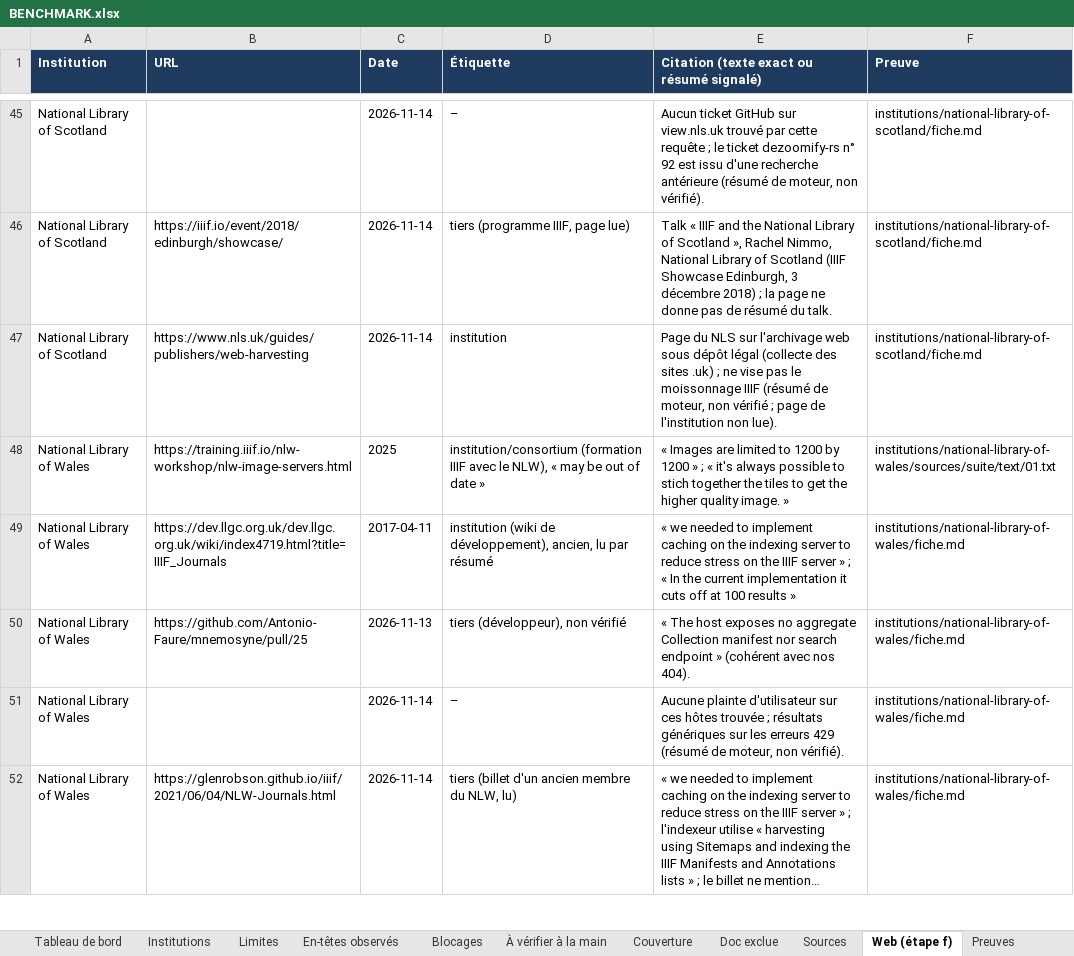
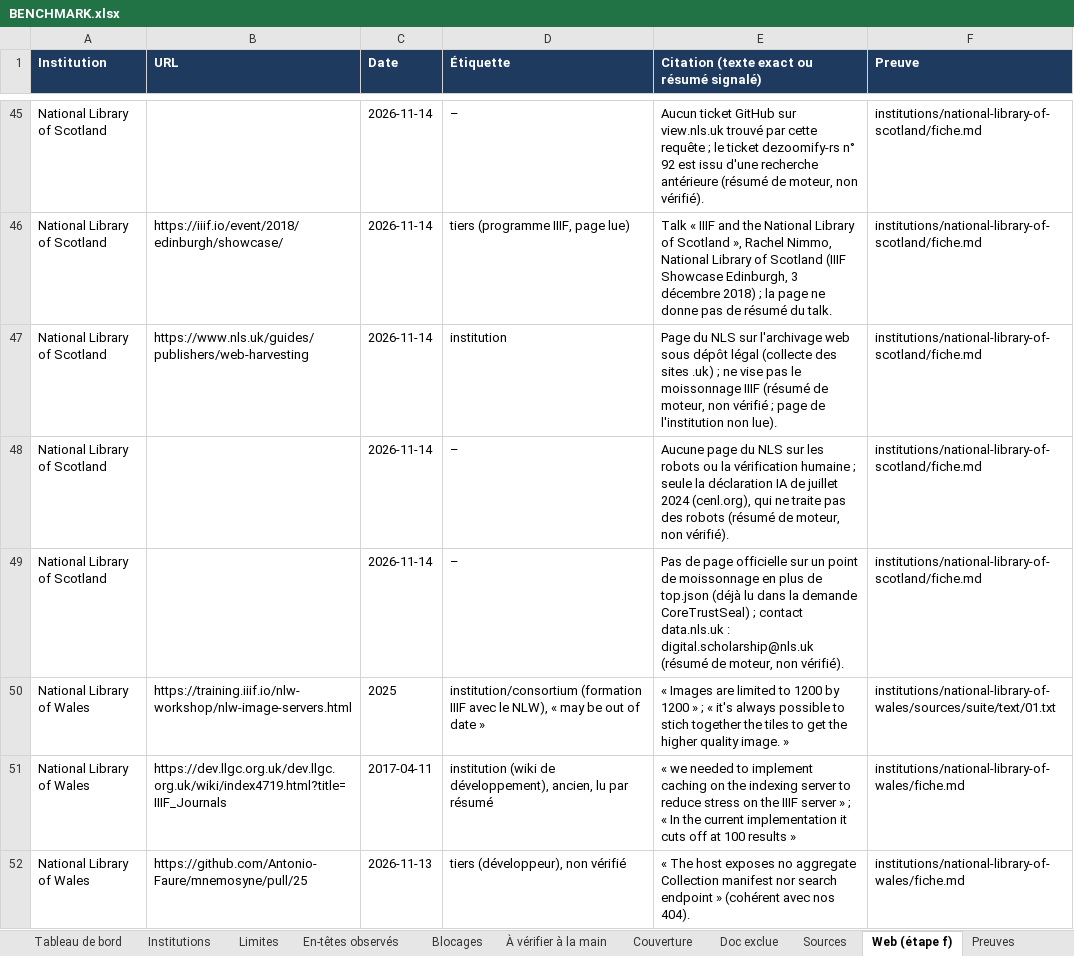
Before and after one commit to maribakulj/Veille-API-IIIF, an Excel workbook: BENCHMARK.xlsx, sheet Web (étape f), drawn as a sheet; only a part is shown, gaps mark what is left out; the shorter side is filled out with more unchanged rows; long unchanged cells end in …; values as stored, in another font and other column widths than the file's, no borders; the diff names each change by its address in the sheet, - before the commit and + after, or states it on an @@ line.

```diff
--- a/BENCHMARK.xlsx (sheet Web (étape f))
+++ b/BENCHMARK.xlsx (sheet Web (étape f))
+row 48: National Library of Scotland |  | 2026-11-14 | – | Aucune page du NLS sur les robots ou la vérification humaine ; seule la déclaration IA de juillet 2024 (cenl.org), qui ne traite pas des robots (résumé de moteur, non vérifié). | institutions/national-library-of-scotland/fiche.md
+row 49: National Library of Scotland |  | 2026-11-14 | – | Pas de page officielle sur un point de moissonnage en plus de top.json (déjà lu dans la demande CoreTrustSeal) ; contact data.nls.uk : digital.scholarship@nls.uk (résumé de moteur, non vérifié). | institutions/national-library-of-scotland/fiche.md
```
Also changed, not shown: sheet Preuves, sheet Tableau de bord, sheet Couverture, sheet Institutions, sheet Journal, 5 other files.
